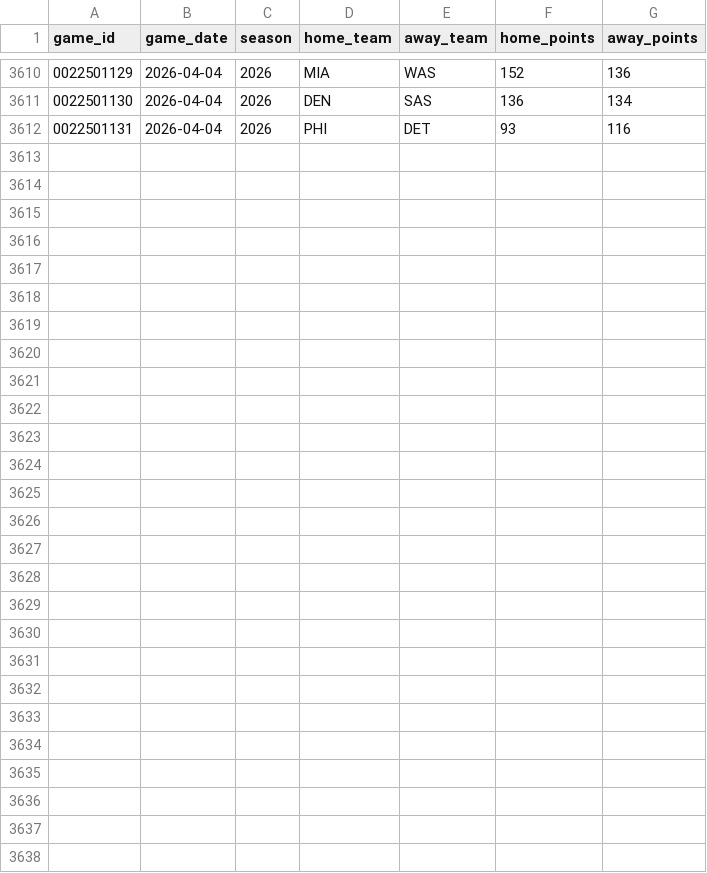
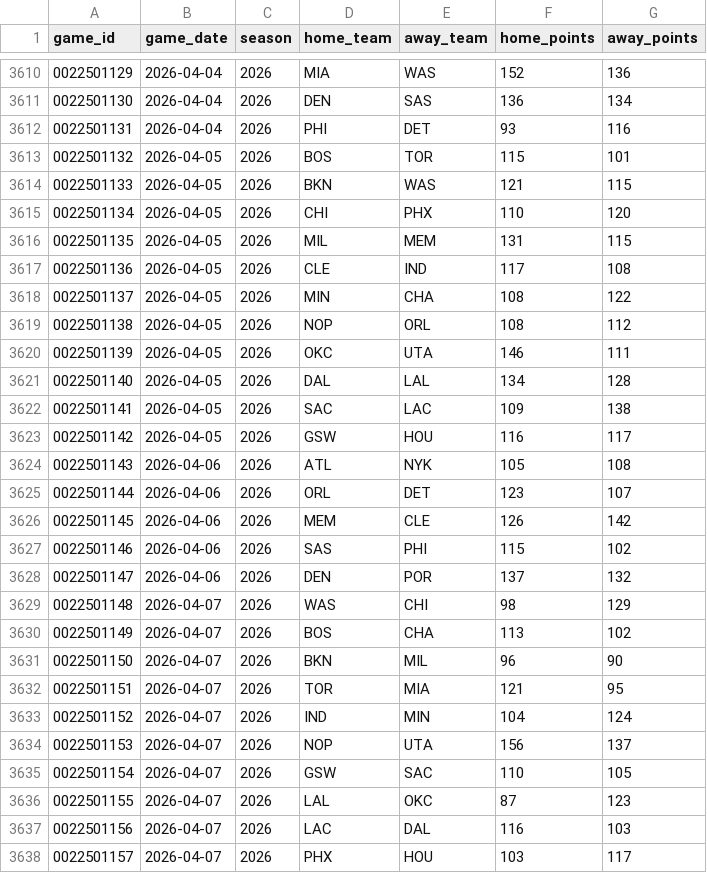
Before and after one commit to jaysonbeatty/nba_predictor_openai, a CSV file: data/raw/games_raw.csv, drawn as a sheet; only a part is shown, gaps mark what is left out; the diff names each change by its address in the sheet, - before the commit and + after, or states it on an @@ line.

```diff
--- a/data/raw/games_raw.csv
+++ b/data/raw/games_raw.csv
+row 3613: 0022501132 | 2026-04-05 | 2026 | BOS | TOR | 115 | 101
+row 3614: 0022501133 | 2026-04-05 | 2026 | BKN | WAS | 121 | 115
+row 3615: 0022501134 | 2026-04-05 | 2026 | CHI | PHX | 110 | 120
+row 3616: 0022501135 | 2026-04-05 | 2026 | MIL | MEM | 131 | 115
+row 3617: 0022501136 | 2026-04-05 | 2026 | CLE | IND | 117 | 108
+row 3618: 0022501137 | 2026-04-05 | 2026 | MIN | CHA | 108 | 122
+row 3619: 0022501138 | 2026-04-05 | 2026 | NOP | ORL | 108 | 112
+row 3620: 0022501139 | 2026-04-05 | 2026 | OKC | UTA | 146 | 111
+row 3621: 0022501140 | 2026-04-05 | 2026 | DAL | LAL | 134 | 128
+row 3622: 0022501141 | 2026-04-05 | 2026 | SAC | LAC | 109 | 138
+row 3623: 0022501142 | 2026-04-05 | 2026 | GSW | HOU | 116 | 117
+row 3624: 0022501143 | 2026-04-06 | 2026 | ATL | NYK | 105 | 108
+row 3625: 0022501144 | 2026-04-06 | 2026 | ORL | DET | 123 | 107
+row 3626: 0022501145 | 2026-04-06 | 2026 | MEM | CLE | 126 | 142
+row 3627: 0022501146 | 2026-04-06 | 2026 | SAS | PHI | 115 | 102
+row 3628: 0022501147 | 2026-04-06 | 2026 | DEN | POR | 137 | 132
+row 3629: 0022501148 | 2026-04-07 | 2026 | WAS | CHI | 98 | 129
+row 3630: 0022501149 | 2026-04-07 | 2026 | BOS | CHA | 113 | 102
+row 3631: 0022501150 | 2026-04-07 | 2026 | BKN | MIL | 96 | 90
+row 3632: 0022501151 | 2026-04-07 | 2026 | TOR | MIA | 121 | 95
+row 3633: 0022501152 | 2026-04-07 | 2026 | IND | MIN | 104 | 124
+row 3634: 0022501153 | 2026-04-07 | 2026 | NOP | UTA | 156 | 137
+row 3635: 0022501154 | 2026-04-07 | 2026 | GSW | SAC | 110 | 105
+row 3636: 0022501155 | 2026-04-07 | 2026 | LAL | OKC | 87 | 123
+row 3637: 0022501156 | 2026-04-07 | 2026 | LAC | DAL | 116 | 103
+row 3638: 0022501157 | 2026-04-07 | 2026 | PHX | HOU | 103 | 117
```
Also changed, not shown: data/processed/games_model_base.csv, data/processed/team_games_enriched.csv, 6 other files.
